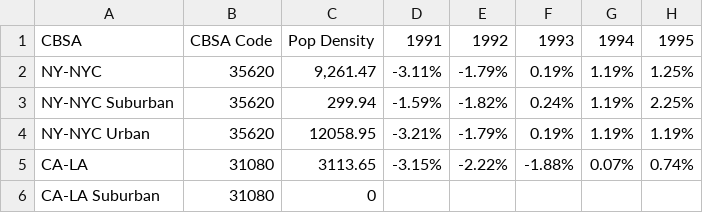
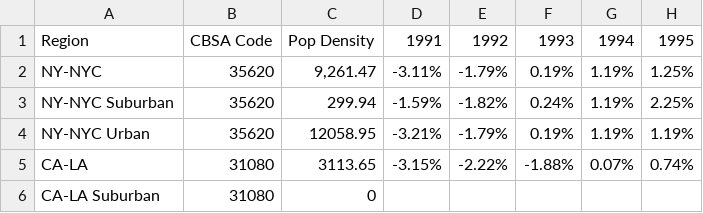
Before and after one commit to risatino/seadogs-2, a CSV file: Datasets/EmploymentDataset_YoYPercent.csv, drawn as a sheet; only a part is shown; the diff names each change by its address in the sheet, - before the commit and + after, or states it on an @@ line.

```diff
--- a/Datasets/EmploymentDataset_YoYPercent.csv
+++ b/Datasets/EmploymentDataset_YoYPercent.csv
-A1: CBSA
+A1: Region
```
Also changed, not shown: Datasets/PopulationDataset_YoYpercent.csv, 2 other files.
